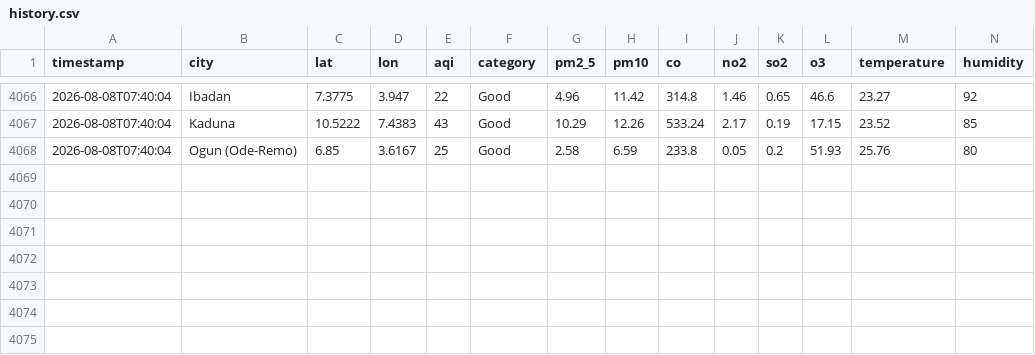
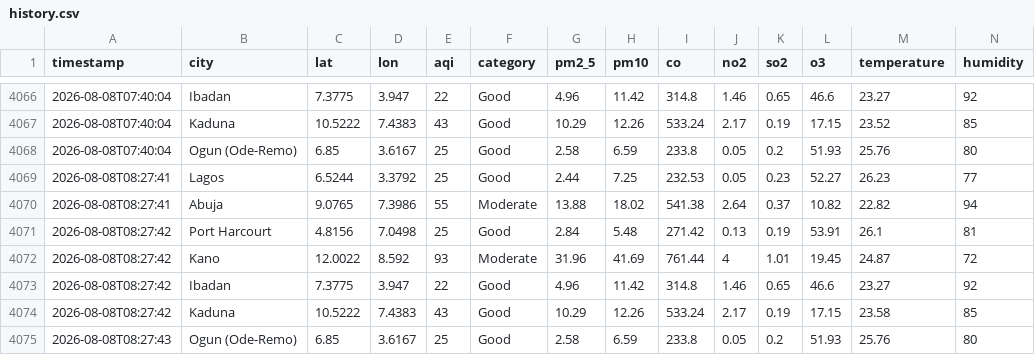
Before and after one commit to extremesam/Air-Quality-Dashboard, a CSV file: data/history.csv, drawn as a sheet; only a part is shown, gaps mark what is left out; rows hold the shown columns only; the diff names each change by its address in the sheet, - before the commit and + after, or states it on an @@ line.

Commit message:
Hourly data update

```diff
--- a/data/history.csv
+++ b/data/history.csv
+row 4069: 2026-08-08T08:27:41 | Lagos | 6.5244 | 3.3792 | 25 | Good | 2.44 | 7.25 | 232.53 | 0.05 | 0.23 | 52.27 | 26.23 | 77
+row 4070: 2026-08-08T08:27:41 | Abuja | 9.0765 | 7.3986 | 55 | Moderate | 13.88 | 18.02 | 541.38 | 2.64 | 0.37 | 10.82 | 22.82 | 94
+row 4071: 2026-08-08T08:27:42 | Port Harcourt | 4.8156 | 7.0498 | 25 | Good | 2.84 | 5.48 | 271.42 | 0.13 | 0.19 | 53.91 | 26.1 | 81
+row 4072: 2026-08-08T08:27:42 | Kano | 12.0022 | 8.592 | 93 | Moderate | 31.96 | 41.69 | 761.44 | 4 | 1.01 | 19.45 | 24.87 | 72
+row 4073: 2026-08-08T08:27:42 | Ibadan | 7.3775 | 3.947 | 22 | Good | 4.96 | 11.42 | 314.8 | 1.46 | 0.65 | 46.6 | 23.27 | 92
+row 4074: 2026-08-08T08:27:42 | Kaduna | 10.5222 | 7.4383 | 43 | Good | 10.29 | 12.26 | 533.24 | 2.17 | 0.19 | 17.15 | 23.58 | 85
+row 4075: 2026-08-08T08:27:43 | Ogun (Ode-Remo) | 6.85 | 3.6167 | 25 | Good | 2.58 | 6.59 | 233.8 | 0.05 | 0.2 | 51.93 | 25.76 | 80
```
Also changed, not shown: data/air_quality.csv, 2 other files.
